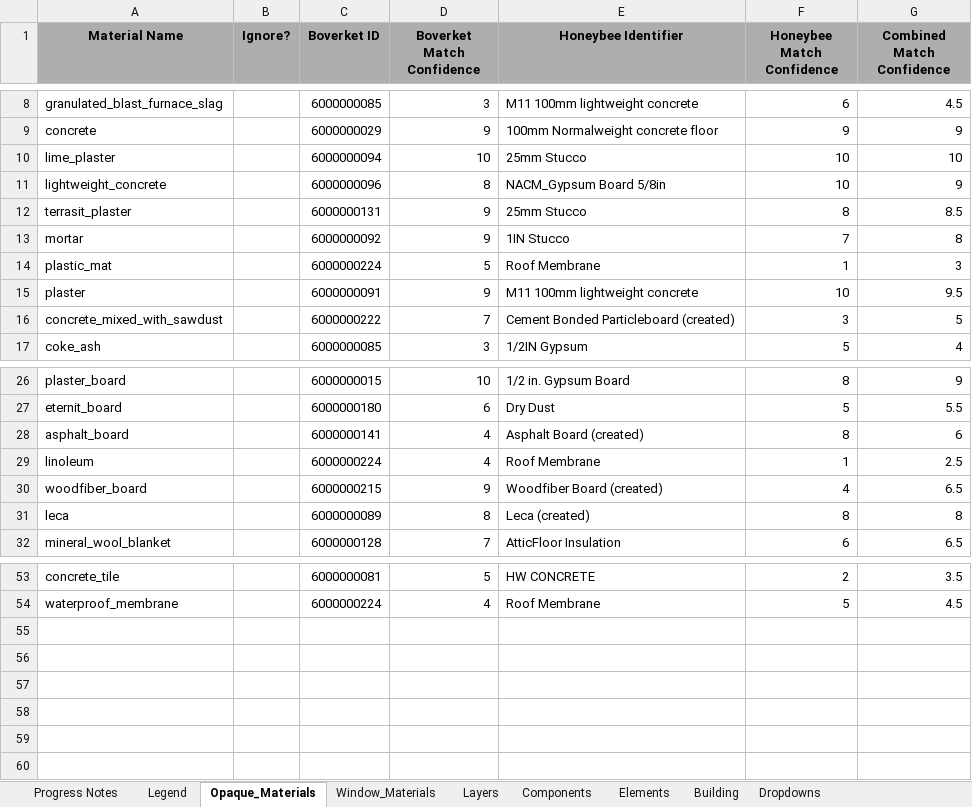
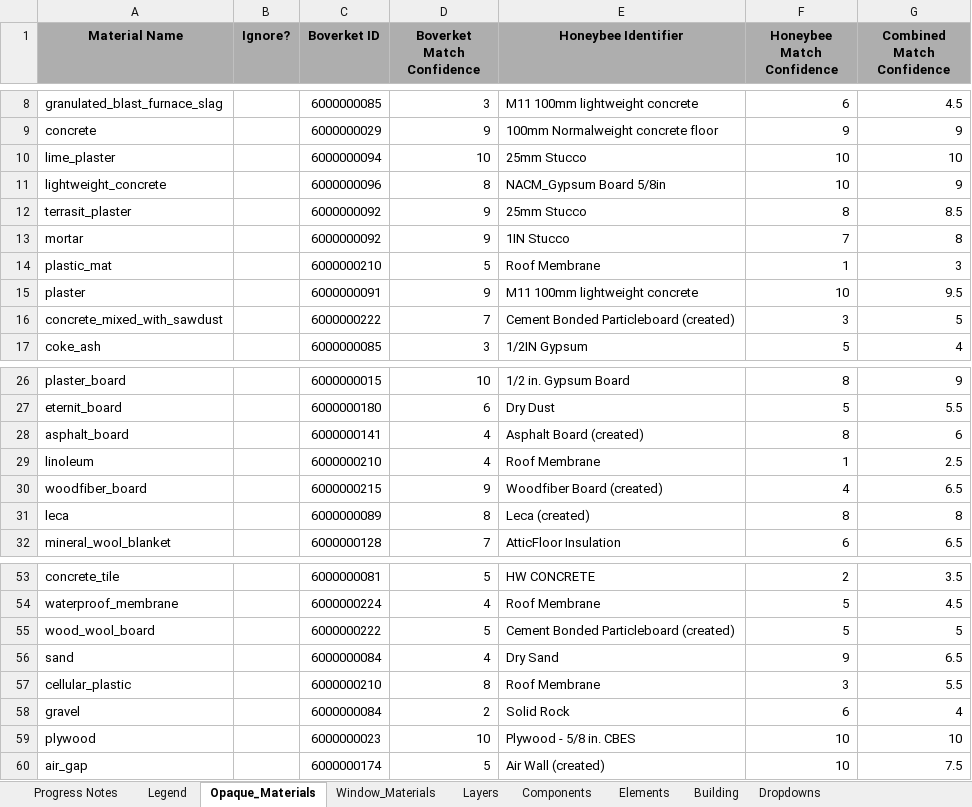
Before and after one commit to SB-Chalmers/epsm_data, an Excel workbook: Data/Material_Database.xlsx, sheet Opaque_Materials, drawn as a sheet; only a part is shown, gaps mark what is left out; values as stored, in another font and other column widths than the file's, no borders; conditional formats and table styles not drawn; the diff names each change by its address in the sheet, - before the commit and + after, or states it on an @@ line.

```diff
--- a/Data/Material_Database.xlsx (sheet Opaque_Materials)
+++ b/Data/Material_Database.xlsx (sheet Opaque_Materials)
-C12 (Boverket ID): 6000000131
+C12 (Boverket ID): 6000000092
-C14 (Boverket ID): 6000000224
+C14 (Boverket ID): 6000000210
-C29 (Boverket ID): 6000000224
+C29 (Boverket ID): 6000000210
+row 55: wood_wool_board |  | 6000000222 | 5 | Cement Bonded Particleboard (created) | 5 | 5
+row 56: sand |  | 6000000084 | 4 | Dry Sand | 9 | 6.5
+row 57: cellular_plastic |  | 6000000210 | 8 | Roof Membrane | 3 | 5.5
+row 58: gravel |  | 6000000084 | 2 | Solid Rock | 6 | 4
+row 59: plywood |  | 6000000023 | 10 | Plywood - 5/8 in. CBES | 10 | 10
+row 60: air_gap |  | 6000000174 | 5 | Air Wall (created) | 10 | 7.5
```
Also changed, not shown: sheet Components, sheet Elements, sheet Layers, sheet Progress Notes, sheet Building, sheet Dropdowns, formulas that keep their value, 14 other files.
